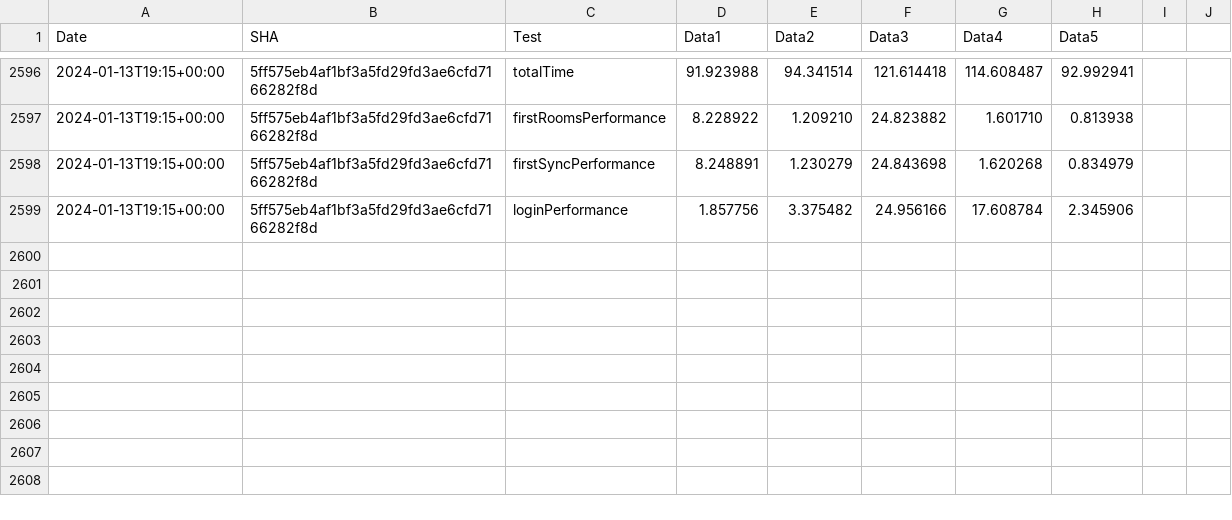
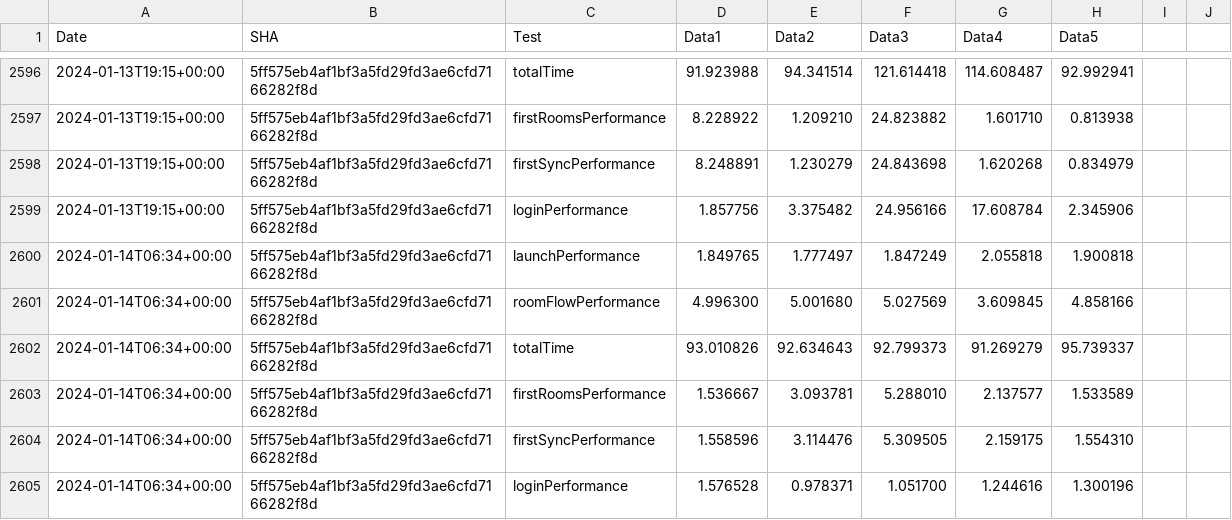
Before and after one commit to zyfra-hub/talks-ios, a CSV file: performance/perf-data.csv, drawn as a sheet; only a part is shown, gaps mark what is left out; the diff names each change by its address in the sheet, - before the commit and + after, or states it on an @@ line.

Commit message:
Results for 5ff575eb4af1bf3a5fd29fd3ae6cfd7166282f8d

```diff
--- a/performance/perf-data.csv
+++ b/performance/perf-data.csv
+row 2600: 2024-01-14T06:34+00:00 | 5ff575eb4af1bf3a5fd29fd3ae6cfd7166282f8d | launchPerformance | 1.849765 | 1.777497 | 1.847249 | 2.055818 | 1.900818
+row 2601: 2024-01-14T06:34+00:00 | 5ff575eb4af1bf3a5fd29fd3ae6cfd7166282f8d | roomFlowPerformance | 4.996300 | 5.001680 | 5.027569 | 3.609845 | 4.858166
+row 2602: 2024-01-14T06:34+00:00 | 5ff575eb4af1bf3a5fd29fd3ae6cfd7166282f8d | totalTime | 93.010826 | 92.634643 | 92.799373 | 91.269279 | 95.739337
+row 2603: 2024-01-14T06:34+00:00 | 5ff575eb4af1bf3a5fd29fd3ae6cfd7166282f8d | firstRoomsPerformance | 1.536667 | 3.093781 | 5.288010 | 2.137577 | 1.533589
+row 2604: 2024-01-14T06:34+00:00 | 5ff575eb4af1bf3a5fd29fd3ae6cfd7166282f8d | firstSyncPerformance | 1.558596 | 3.114476 | 5.309505 | 2.159175 | 1.554310
+row 2605: 2024-01-14T06:34+00:00 | 5ff575eb4af1bf3a5fd29fd3ae6cfd7166282f8d | loginPerformance | 1.576528 | 0.978371 | 1.051700 | 1.244616 | 1.300196
```
